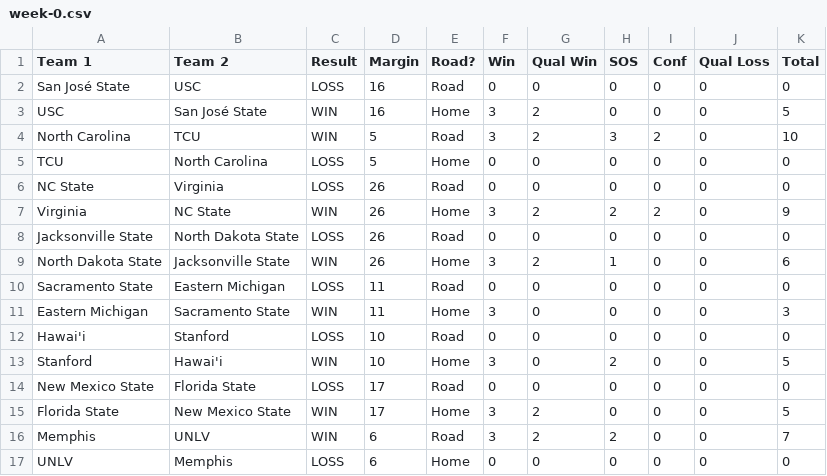
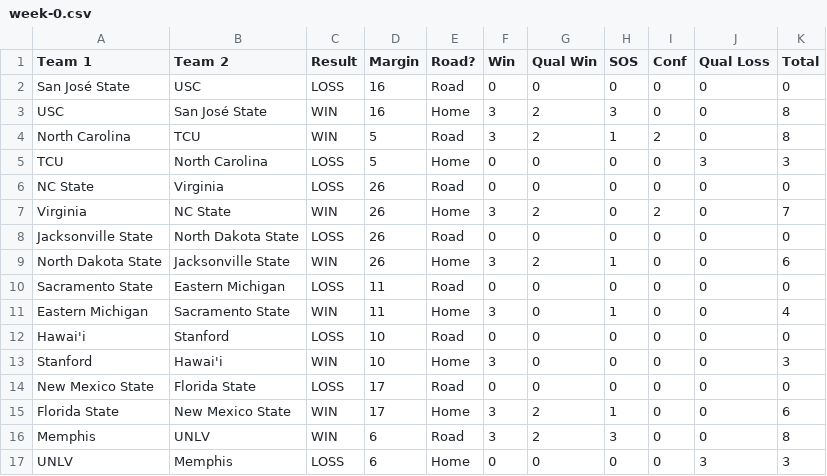
Before and after one commit to skous2/merit-based-standings, a CSV file: week-0.csv, drawn as a sheet.

```diff
--- a/week-0.csv
+++ b/week-0.csv
@@ -2,7 +2,7 @@ Team 1,Team 2,Result,Margin,Road?,Win,Qual Win,SOS,Conf,Qual Loss,Total
 San José State,USC,LOSS,16,Road,0,0,0,0,0,0
-USC,San José State,WIN,16,Home,3,2,0,0,0,5
-North Carolina,TCU,WIN,5,Road,3,2,3,2,0,10
-TCU,North Carolina,LOSS,5,Home,0,0,0,0,0,0
+USC,San José State,WIN,16,Home,3,2,3,0,0,8
+North Carolina,TCU,WIN,5,Road,3,2,1,2,0,8
+TCU,North Carolina,LOSS,5,Home,0,0,0,0,3,3
 NC State,Virginia,LOSS,26,Road,0,0,0,0,0,0
-Virginia,NC State,WIN,26,Home,3,2,2,2,0,9
+Virginia,NC State,WIN,26,Home,3,2,0,2,0,7
 Jacksonville State,North Dakota State,LOSS,26,Road,0,0,0,0,0,0
@@ -10,8 +10,8 @@ North Dakota State,Jacksonville State,WIN,26,Home,3,2,1,0,0,6
 Sacramento State,Eastern Michigan,LOSS,11,Road,0,0,0,0,0,0
-Eastern Michigan,Sacramento State,WIN,11,Home,3,0,0,0,0,3
+Eastern Michigan,Sacramento State,WIN,11,Home,3,0,1,0,0,4
 Hawai'i,Stanford,LOSS,10,Road,0,0,0,0,0,0
-Stanford,Hawai'i,WIN,10,Home,3,0,2,0,0,5
+Stanford,Hawai'i,WIN,10,Home,3,0,0,0,0,3
 New Mexico State,Florida State,LOSS,17,Road,0,0,0,0,0,0
-Florida State,New Mexico State,WIN,17,Home,3,2,0,0,0,5
-Memphis,UNLV,WIN,6,Road,3,2,2,0,0,7
-UNLV,Memphis,LOSS,6,Home,0,0,0,0,0,0
+Florida State,New Mexico State,WIN,17,Home,3,2,1,0,0,6
+Memphis,UNLV,WIN,6,Road,3,2,3,0,0,8
+UNLV,Memphis,LOSS,6,Home,0,0,0,0,3,3
```
Also changed, not shown: current-standings.csv, previous-standings.csv, 4 other files.
